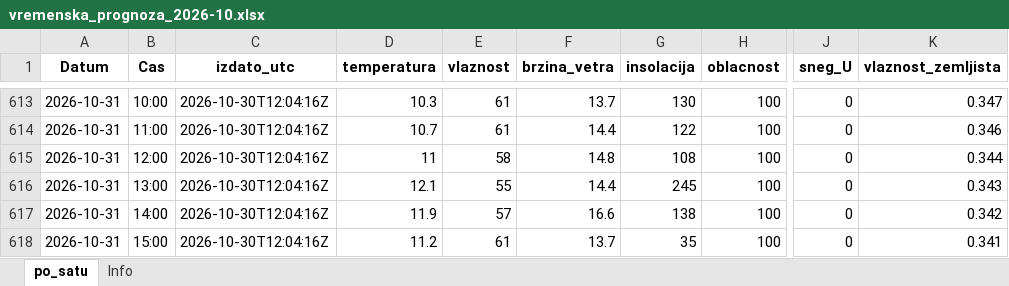
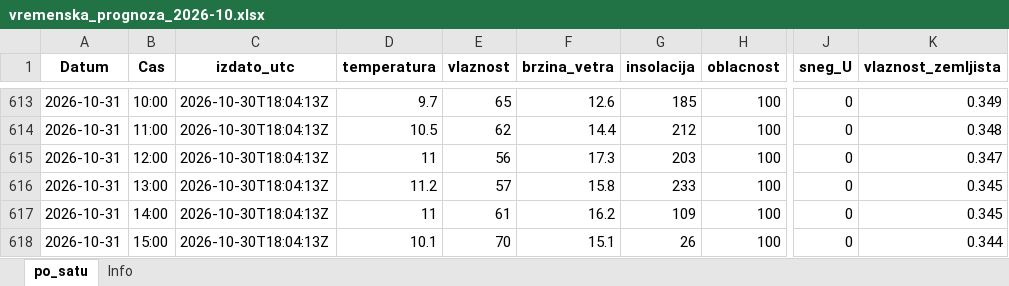
Before and after one commit to vijukM/ns-bike-data, an Excel workbook: podaci/vremenska_prognoza/excel/vremenska_prognoza_2026-10.xlsx, sheet po_satu, drawn as a sheet; only a part is shown, gaps mark what is left out; values as stored, in another font and other column widths than the file's, no borders; the diff covers the shown part only; the diff names each change by its address in the sheet, - before the commit and + after, or states it on an @@ line.

```diff
--- a/podaci/vremenska_prognoza/excel/vremenska_prognoza_2026-10.xlsx (sheet po_satu)
+++ b/podaci/vremenska_prognoza/excel/vremenska_prognoza_2026-10.xlsx (sheet po_satu)
-C613:C618 (izdato_utc): 2026-10-30T12:04:16Z
+C613:C618 (izdato_utc): 2026-10-30T18:04:13Z
-D613 (temperatura): 10.3
+D613 (temperatura): 9.7
-E613 (vlaznost): 61
+E613 (vlaznost): 65
-F613 (brzina_vetra): 13.7
+F613 (brzina_vetra): 12.6
-G613 (insolacija): 130
+G613 (insolacija): 185
-K613 (vlaznost_zemljista): 0.347
+K613 (vlaznost_zemljista): 0.349
-D614 (temperatura): 10.7
+D614 (temperatura): 10.5
-E614 (vlaznost): 61
+E614 (vlaznost): 62
-G614 (insolacija): 122
+G614 (insolacija): 212
-K614 (vlaznost_zemljista): 0.346
+K614 (vlaznost_zemljista): 0.348
-E615 (vlaznost): 58
+E615 (vlaznost): 56
-F615 (brzina_vetra): 14.8
+F615 (brzina_vetra): 17.3
-G615 (insolacija): 108
+G615 (insolacija): 203
-K615 (vlaznost_zemljista): 0.344
+K615 (vlaznost_zemljista): 0.347
-D616 (temperatura): 12.1
+D616 (temperatura): 11.2
-E616 (vlaznost): 55
+E616 (vlaznost): 57
-F616 (brzina_vetra): 14.4
+F616 (brzina_vetra): 15.8
-G616 (insolacija): 245
+G616 (insolacija): 233
-K616 (vlaznost_zemljista): 0.343
+K616 (vlaznost_zemljista): 0.345
-D617 (temperatura): 11.9
+D617 (temperatura): 11
-E617 (vlaznost): 57
+E617 (vlaznost): 61
-F617 (brzina_vetra): 16.6
+F617 (brzina_vetra): 16.2
-G617 (insolacija): 138
+G617 (insolacija): 109
-K617 (vlaznost_zemljista): 0.342
+K617 (vlaznost_zemljista): 0.345
-D618 (temperatura): 11.2
+D618 (temperatura): 10.1
-E618 (vlaznost): 61
+E618 (vlaznost): 70
-F618 (brzina_vetra): 13.7
+F618 (brzina_vetra): 15.1
-G618 (insolacija): 35
+G618 (insolacija): 26
-K618 (vlaznost_zemljista): 0.341
+K618 (vlaznost_zemljista): 0.344
```
Also changed, not shown: 128 edited cells elsewhere in this sheet, podaci/vremenska_prognoza/excel/vremenska_prognoza_2026-11.xlsx, 13 other files.
